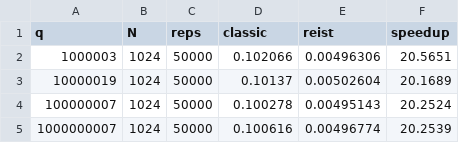
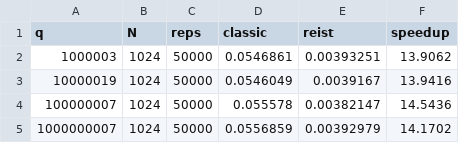
Before and after one commit to rudolfstepan/reist-crypto-bench, a CSV file: results_poly_mod.csv, drawn as a sheet.

```diff
--- a/results_poly_mod.csv
+++ b/results_poly_mod.csv
@@ -1,5 +1,5 @@
 q,N,reps,classic,reist,speedup
-1000003,1024,50000,0.102066,0.00496306,20.5651
-10000019,1024,50000,0.10137,0.00502604,20.1689
-100000007,1024,50000,0.100278,0.00495143,20.2524
-1000000007,1024,50000,0.100616,0.00496774,20.2539
+1000003,1024,50000,0.0546861,0.00393251,13.9062
+10000019,1024,50000,0.0546049,0.0039167,13.9416
+100000007,1024,50000,0.055578,0.00382147,14.5436
+1000000007,1024,50000,0.0556859,0.00392979,14.1702
```
Also changed, not shown: 2 other files.
